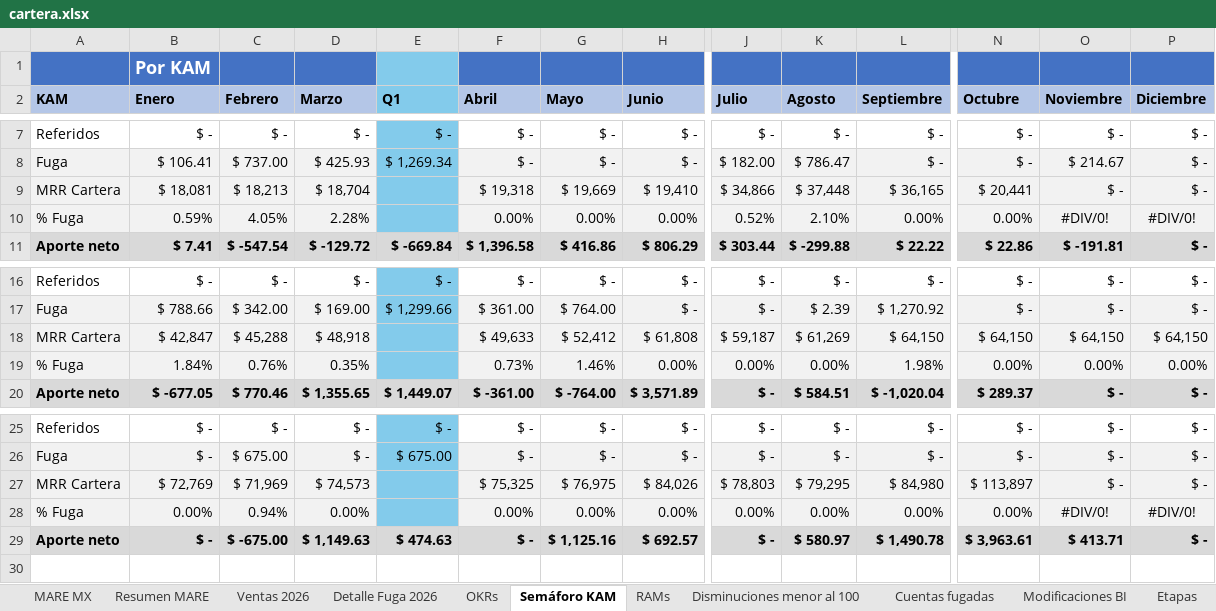
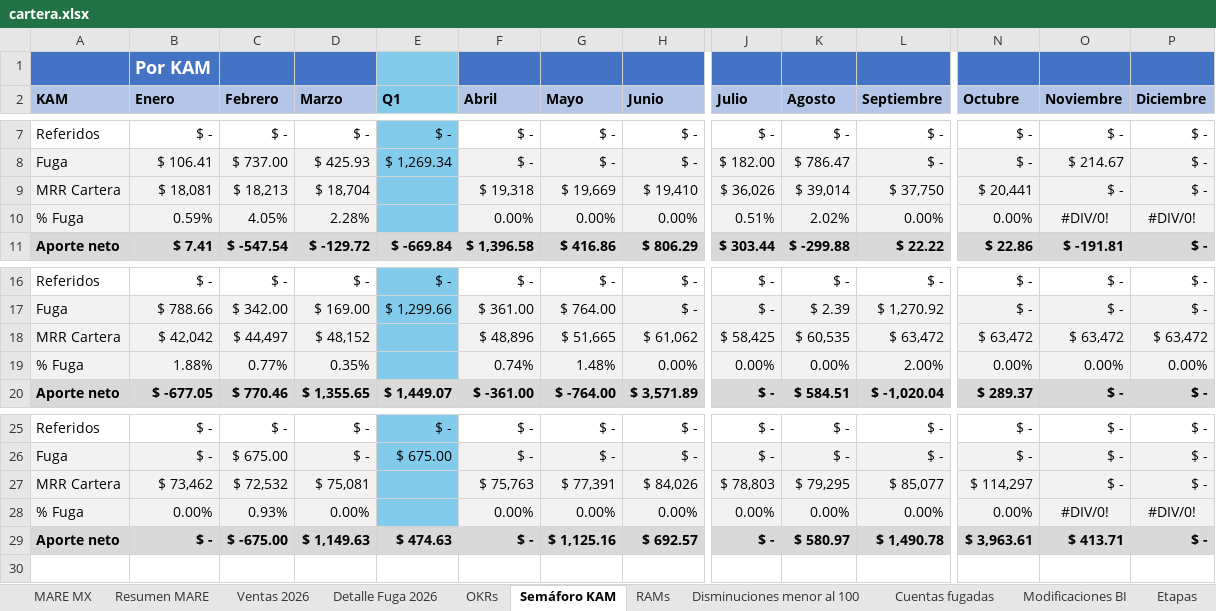
Before and after one commit to fdurancontreras4-ui/monitor-cartera-mx, an Excel workbook: cartera.xlsx, sheet Semáforo KAM, drawn as a sheet; only a part is shown, gaps mark what is left out; values as stored, in another font and other column widths than the file's, no borders; removed rows and columns are numbered as before the commit, all else as after; rows hold the shown columns only; the diff names each change by its address in the sheet, - before the commit and + after, or states it on an @@ line.

Commit message:
cartera: actualiza desde Cuentas Postventa (guardado 2026-11-13 19:01)

```diff
--- a/cartera.xlsx (sheet Semáforo KAM)
+++ b/cartera.xlsx (sheet Semáforo KAM)
-J9 (Julio): $ 34,866
+J9 (Julio): $ 36,026
-K9 (Agosto): $ 37,448
+K9 (Agosto): $ 39,014
-L9 (Septiembre): $ 36,165
+L9 (Septiembre): $ 37,750
-J10 (Julio): 0.52%
+J10 (Julio): 0.51%
-K10 (Agosto): 2.10%
+K10 (Agosto): 2.02%
-row 18: MRR Cartera | $ 42,847 | $ 45,288 | $ 48,918 |  | $ 49,633 | $ 52,412 | $ 61,808 | $ 59,187 | $ 61,269 | $ 64,150 | $ 64,150 | $ 64,150 | $ 64,150
+row 18: MRR Cartera | $ 42,042 | $ 44,497 | $ 48,152 |  | $ 48,896 | $ 51,665 | $ 61,062 | $ 58,425 | $ 60,535 | $ 63,472 | $ 63,472 | $ 63,472 | $ 63,472
-B19 (Enero): 1.84%
+B19 (Enero): 1.88%
-C19 (Febrero): 0.76%
+C19 (Febrero): 0.77%
-F19 (Abril): 0.73%
+F19 (Abril): 0.74%
-G19 (Mayo): 1.46%
+G19 (Mayo): 1.48%
-L19 (Septiembre): 1.98%
+L19 (Septiembre): 2.00%
-B27 (Enero): $ 72,769
+B27 (Enero): $ 73,462
-C27 (Febrero): $ 71,969
+C27 (Febrero): $ 72,532
-D27 (Marzo): $ 74,573
+D27 (Marzo): $ 75,081
-F27 (Abril): $ 75,325
+F27 (Abril): $ 75,763
-G27 (Mayo): $ 76,975
+G27 (Mayo): $ 77,391
-L27 (Septiembre): $ 84,980
+L27 (Septiembre): $ 85,077
-N27 (Octubre): $ 113,897
+N27 (Octubre): $ 114,297
-C28 (Febrero): 0.94%
+C28 (Febrero): 0.93%
```
Also changed, not shown: sheet MARE MX, sheet Detalle Fuga 2026, sheet Ventas 2026, sheet Resumen MARE, formulas that keep their value, hidden cells.
